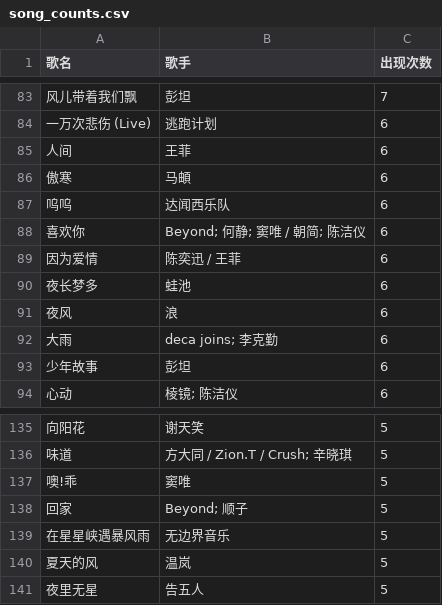
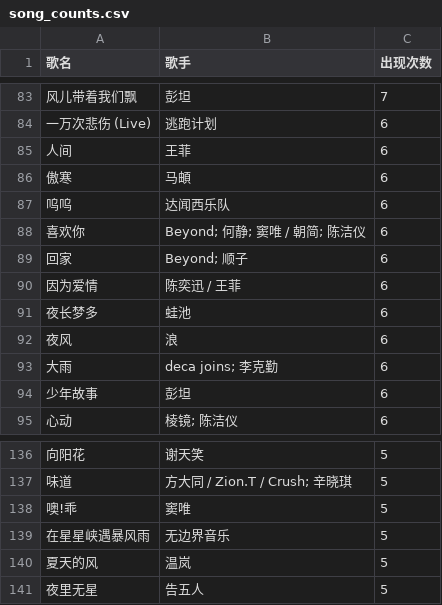
Before and after one commit to syhan/playlist-automator, a CSV file: .stats/song_counts.csv, drawn as a sheet; only a part is shown, gaps mark what is left out; removed rows and columns are numbered as before the commit, all else as after; the diff names each change by its address in the sheet, - before the commit and + after, or states it on an @@ line.

```diff
--- a/.stats/song_counts.csv
+++ b/.stats/song_counts.csv
+row 89: 回家 | Beyond; 顺子 | 6
-row 138: 回家 | Beyond; 顺子 | 5
```
Also changed, not shown: 8 other files.
